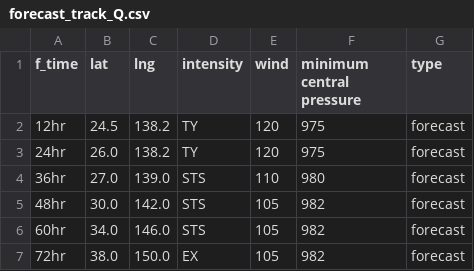
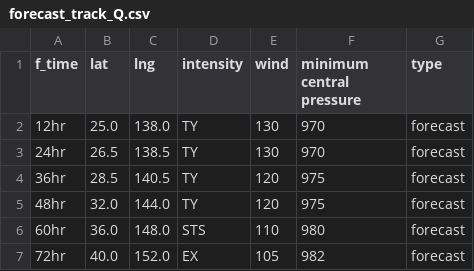
Before and after one commit to zax41006-bot/MMC-TC, a CSV file: forecast_track_Q.csv, drawn as a sheet.

Commit message:
Update forecast_track_Q.csv

```diff
--- a/forecast_track_Q.csv
+++ b/forecast_track_Q.csv
@@ -1,7 +1,7 @@
 f_time,lat,lng,intensity,wind,minimum central pressure,type
-12hr,24.5,138.2,TY,120,975,forecast
-24hr,26.0,138.2,TY,120,975,forecast
-36hr,27.0,139.0,STS,110,980,forecast
-48hr,30.0,142.0,STS,105,982,forecast
-60hr,34.0,146.0,STS,105,982,forecast
-72hr,38.0,150.0,EX,105,982,forecast
+12hr,25.0,138.0,TY,130,970,forecast
+24hr,26.5,138.5,TY,130,970,forecast
+36hr,28.5,140.5,TY,120,975,forecast
+48hr,32.0,144.0,TY,120,975,forecast
+60hr,36.0,148.0,STS,110,980,forecast
+72hr,40.0,152.0,EX,105,982,forecast
```
